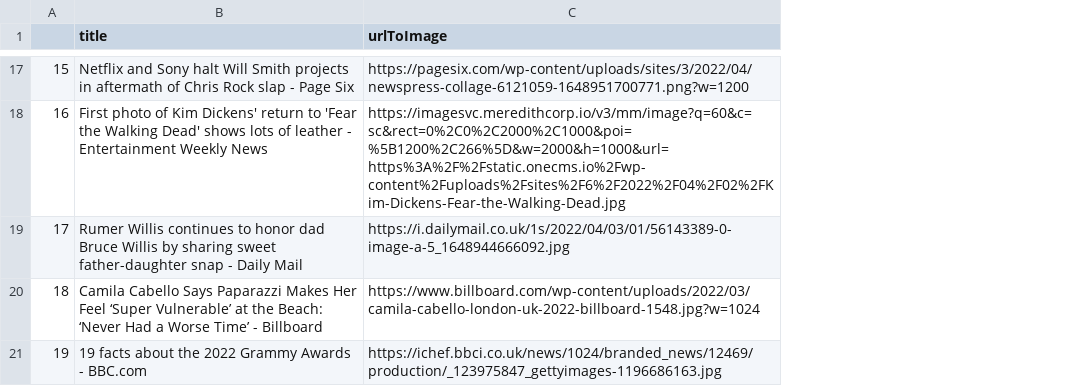
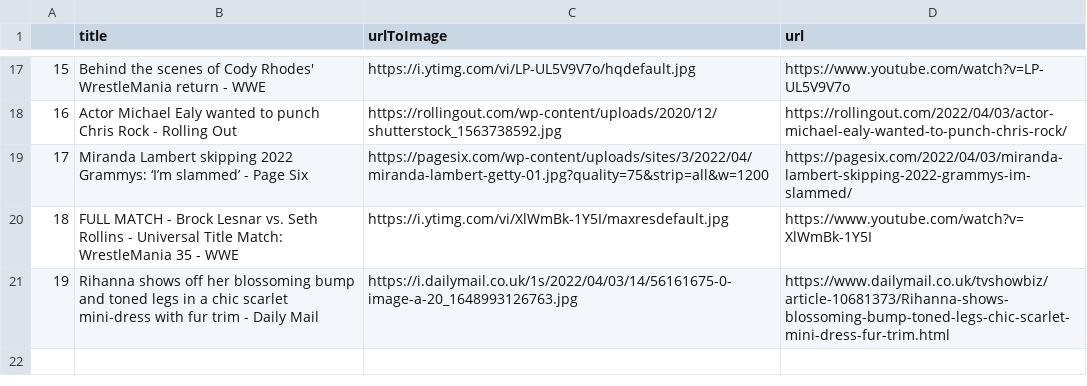
Before and after one commit to Canonyai/CSU33013-202122-SOFTWARE-ENGINEERING-PROJECT-, a CSV file: Headlines/Headlines/entertainment.csv, drawn as a sheet; only a part is shown, gaps mark what is left out; the diff covers the shown part only; the diff names each change by its address in the sheet, - before the commit and + after, or states it on an @@ line.

```diff
--- a/Headlines/Headlines/entertainment.csv
+++ b/Headlines/Headlines/entertainment.csv
+column D (url), rows 17-21: https://www.youtube.com/watch?v=LP-UL5V9V7o | https://rollingout.com/2022/04/03/actor-michael-ealy-wanted-to-punch-chris-rock/ | https://pagesix.com/2022/04/03/miranda-lambert-skipping-2022-grammys-im-slammed/ | https://www.youtube.com/watch?v=XlWmBk-1Y5I | https://www.dailymail.co.uk/tvshowbiz/article-10681373/Rihanna-shows-blossoming-bump-toned-legs-chic-scarlet-mini-dress-fur-trim.html
-B17 (title): Netflix and Sony halt Will Smith projects in aftermath of Chris Rock slap - Page Six
+B17 (title): Behind the scenes of Cody Rhodes' WrestleMania return - WWE
-C17 (urlToImage): https://pagesix.com/wp-content/uploads/sites/3/2022/04/newspress-collage-6121059-1648951700771.png?w=1200
+C17 (urlToImage): https://i.ytimg.com/vi/LP-UL5V9V7o/hqdefault.jpg
-B18 (title): First photo of Kim Dickens' return to 'Fear the Walking Dead' shows lots of leather - Entertainment Weekly News
+B18 (title): Actor Michael Ealy wanted to punch Chris Rock - Rolling Out
-C18 (urlToImage): https://imagesvc.meredithcorp.io/v3/mm/image?q=60&c=sc&rect=0%2C0%2C2000%2C1000&poi=%5B1200%2C266%5D&w=2000&h=1000&url=https%3A%2F%2Fstatic.onecms.io%2Fwp-content%2Fuploads%2Fsites%2F6%2F2022%2F04%2F02%2FKim-Dickens-Fear-the-Walking-Dead.jpg
+C18 (urlToImage): https://rollingout.com/wp-content/uploads/2020/12/shutterstock_1563738592.jpg
-B19 (title): Rumer Willis continues to honor dad Bruce Willis by sharing sweet father-daughter snap - Daily Mail
+B19 (title): Miranda Lambert skipping 2022 Grammys: ‘I’m slammed’ - Page Six
-C19 (urlToImage): https://i.dailymail.co.uk/1s/2022/04/03/01/56143389-0-image-a-5_1648944666092.jpg
+C19 (urlToImage): https://pagesix.com/wp-content/uploads/sites/3/2022/04/miranda-lambert-getty-01.jpg?quality=75&strip=all&w=1200
-B20 (title): Camila Cabello Says Paparazzi Makes Her Feel ‘Super Vulnerable’ at the Beach: ‘Never Had a Worse Time’ - Billboard
+B20 (title): FULL MATCH - Brock Lesnar vs. Seth Rollins - Universal Title Match: WrestleMania 35 - WWE
-C20 (urlToImage): https://www.billboard.com/wp-content/uploads/2022/03/camila-cabello-london-uk-2022-billboard-1548.jpg?w=1024
+C20 (urlToImage): https://i.ytimg.com/vi/XlWmBk-1Y5I/maxresdefault.jpg
-B21 (title): 19 facts about the 2022 Grammy Awards - BBC.com
+B21 (title): Rihanna shows off her blossoming bump and toned legs in a chic scarlet mini-dress with fur trim - Daily Mail
-C21 (urlToImage): https://ichef.bbci.co.uk/news/1024/branded_news/12469/production/_123975847_gettyimages-1196686163.jpg
+C21 (urlToImage): https://i.dailymail.co.uk/1s/2022/04/03/14/56161675-0-image-a-20_1648993126763.jpg
```
Also changed, not shown: 30 edited cells elsewhere in this file, Headlines/Headlines/business.csv, Headlines/Headlines/general.csv, 40 other files.
